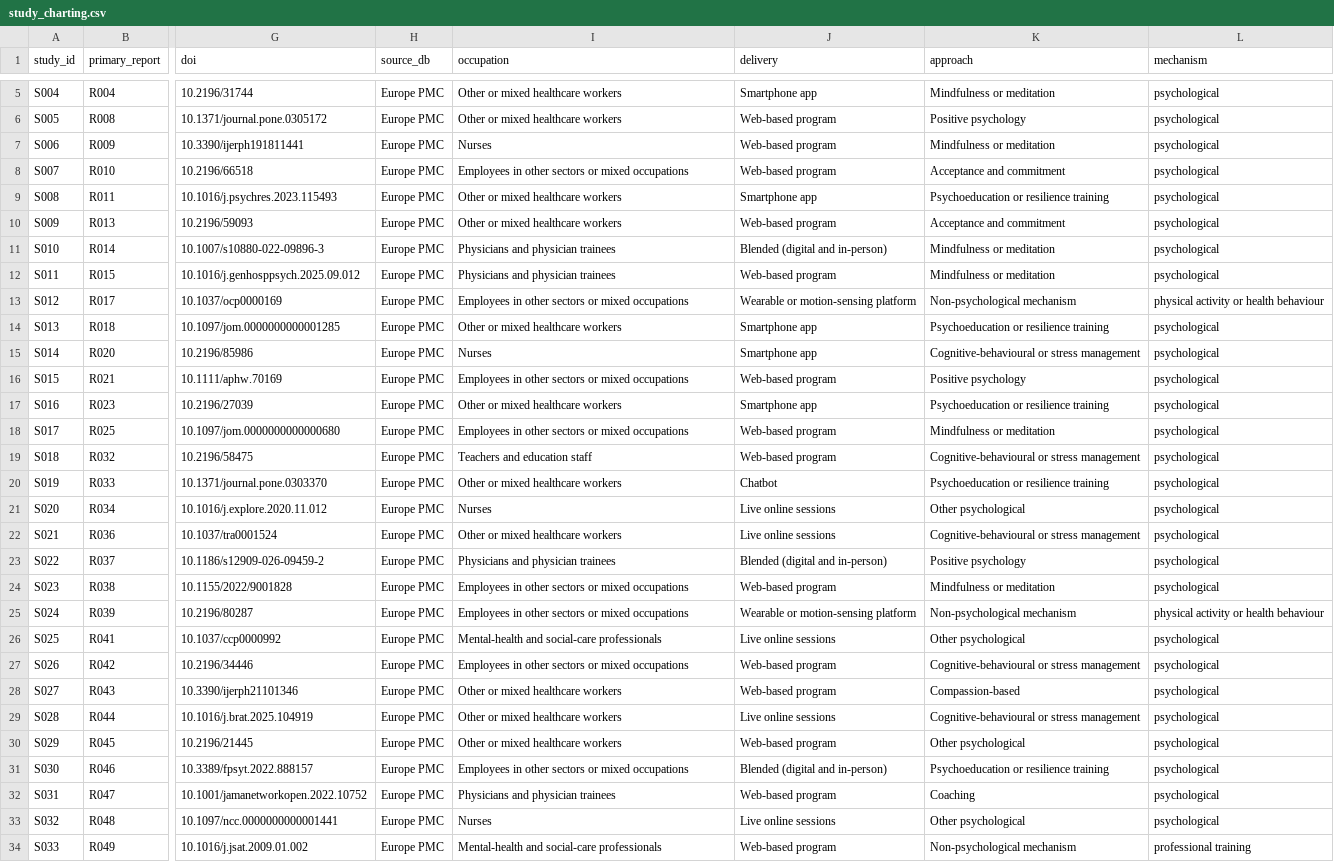
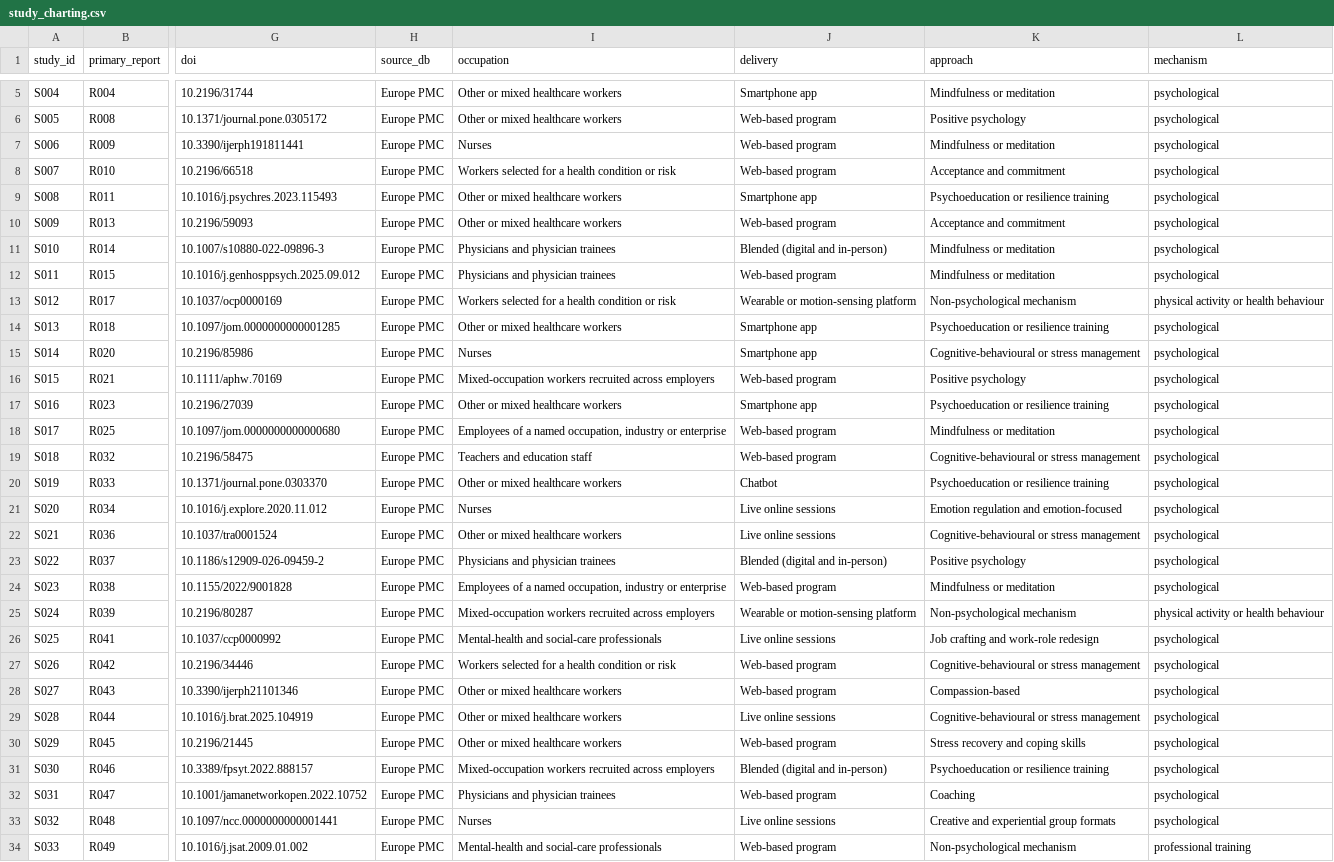
Before and after one commit to fyodora2/5R, a CSV file: data/study_charting.csv, drawn as a sheet; only a part is shown, gaps mark what is left out; the diff covers the shown part only; the diff names each change by its address in the sheet, - before the commit and + after, or states it on an @@ line.

```diff
--- a/data/study_charting.csv
+++ b/data/study_charting.csv
-I8 (occupation): Employees in other sectors or mixed occupations
+I8 (occupation): Workers selected for a health condition or risk
-I13 (occupation): Employees in other sectors or mixed occupations
+I13 (occupation): Workers selected for a health condition or risk
-I16 (occupation): Employees in other sectors or mixed occupations
+I16 (occupation): Mixed-occupation workers recruited across employers
-I18 (occupation): Employees in other sectors or mixed occupations
+I18 (occupation): Employees of a named occupation, industry or enterprise
-K21 (approach): Other psychological
+K21 (approach): Emotion regulation and emotion-focused
-I24 (occupation): Employees in other sectors or mixed occupations
+I24 (occupation): Employees of a named occupation, industry or enterprise
-I25 (occupation): Employees in other sectors or mixed occupations
+I25 (occupation): Mixed-occupation workers recruited across employers
-K26 (approach): Other psychological
+K26 (approach): Job crafting and work-role redesign
-I27 (occupation): Employees in other sectors or mixed occupations
+I27 (occupation): Workers selected for a health condition or risk
-K30 (approach): Other psychological
+K30 (approach): Stress recovery and coping skills
-I31 (occupation): Employees in other sectors or mixed occupations
+I31 (occupation): Mixed-occupation workers recruited across employers
-K33 (approach): Other psychological
+K33 (approach): Creative and experiential group formats
```
Also changed, not shown: 29 edited cells elsewhere in this file, 19 other files.
